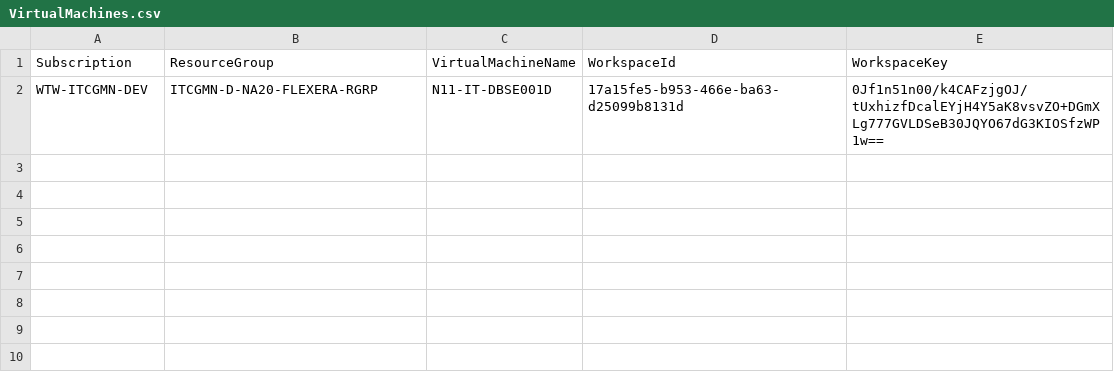
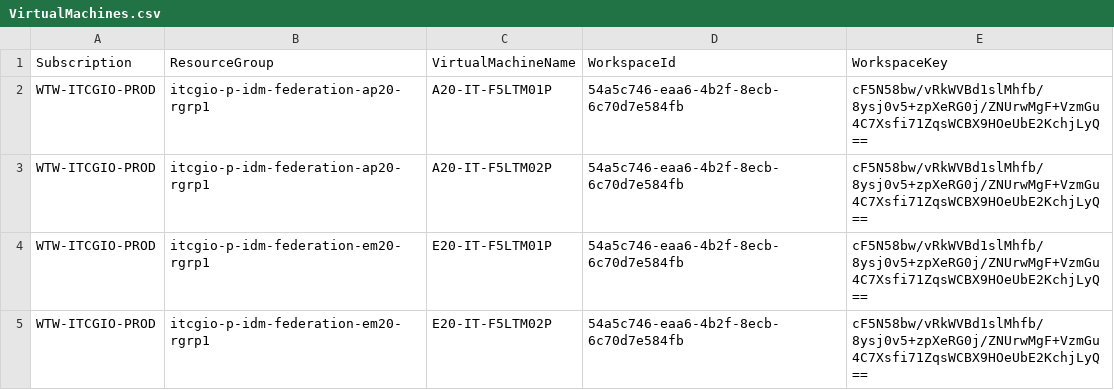
Before and after one commit to cartmander/server-monitoring-automation-v2, a CSV file: csv/VirtualMachines.csv, drawn as a sheet; removed rows and columns are numbered as before the commit, all else as after; the diff names each change by its address in the sheet, - before the commit and + after, or states it on an @@ line.

Commit message:
vm onboarding

```diff
--- a/csv/VirtualMachines.csv
+++ b/csv/VirtualMachines.csv
-row 2: WTW-ITCGMN-DEV | ITCGMN-D-NA20-FLEXERA-RGRP | N11-IT-DBSE001D | 17a15fe5-b953-466e-ba63-d25099b8131d | 0Jf1n51n00/k4CAFzjgOJ/tUxhizfDcalEYjH4Y5aK8vsvZO+DGmXLg777GVLDSeB30JQYO67dG3KIOSfzWP1w==
+row 2: WTW-ITCGIO-PROD | itcgio-p-idm-federation-ap20-rgrp1 | A20-IT-F5LTM01P | 54a5c746-eaa6-4b2f-8ecb-6c70d7e584fb | cF5N58bw/vRkWVBd1slMhfb/8ysj0v5+zpXeRG0j/ZNUrwMgF+VzmGu4C7Xsfi71ZqsWCBX9HOeUbE2KchjLyQ==
+row 3: WTW-ITCGIO-PROD | itcgio-p-idm-federation-ap20-rgrp1 | A20-IT-F5LTM02P | 54a5c746-eaa6-4b2f-8ecb-6c70d7e584fb | cF5N58bw/vRkWVBd1slMhfb/8ysj0v5+zpXeRG0j/ZNUrwMgF+VzmGu4C7Xsfi71ZqsWCBX9HOeUbE2KchjLyQ==
+row 4: WTW-ITCGIO-PROD | itcgio-p-idm-federation-em20-rgrp1 | E20-IT-F5LTM01P | 54a5c746-eaa6-4b2f-8ecb-6c70d7e584fb | cF5N58bw/vRkWVBd1slMhfb/8ysj0v5+zpXeRG0j/ZNUrwMgF+VzmGu4C7Xsfi71ZqsWCBX9HOeUbE2KchjLyQ==
+row 5: WTW-ITCGIO-PROD | itcgio-p-idm-federation-em20-rgrp1 | E20-IT-F5LTM02P | 54a5c746-eaa6-4b2f-8ecb-6c70d7e584fb | cF5N58bw/vRkWVBd1slMhfb/8ysj0v5+zpXeRG0j/ZNUrwMgF+VzmGu4C7Xsfi71ZqsWCBX9HOeUbE2KchjLyQ==
```
